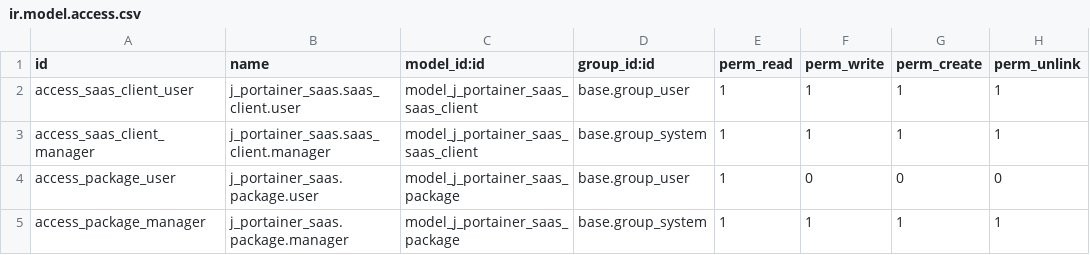
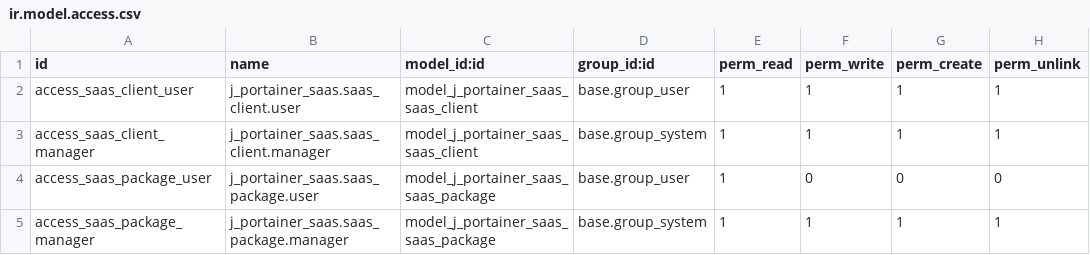
Before and after one commit to autocme/Dnsmain, a CSV file: j_portainer_saas/security/ir.model.access.csv, drawn as a sheet.

```diff
--- a/j_portainer_saas/security/ir.model.access.csv
+++ b/j_portainer_saas/security/ir.model.access.csv
@@ -3,3 +3,3 @@ access_saas_client_user,j_portainer_saas.saas_client.user,model_j_portainer_saas
 access_saas_client_manager,j_portainer_saas.saas_client.manager,model_j_portainer_saas_saas_client,base.group_system,1,1,1,1
-access_package_user,j_portainer_saas.package.user,model_j_portainer_saas_package,base.group_user,1,0,0,0
-access_package_manager,j_portainer_saas.package.manager,model_j_portainer_saas_package,base.group_system,1,1,1,1
+access_saas_package_user,j_portainer_saas.saas_package.user,model_j_portainer_saas_saas_package,base.group_user,1,0,0,0
+access_saas_package_manager,j_portainer_saas.saas_package.manager,model_j_portainer_saas_saas_package,base.group_system,1,1,1,1
```
Also changed, not shown: 5 other files.
